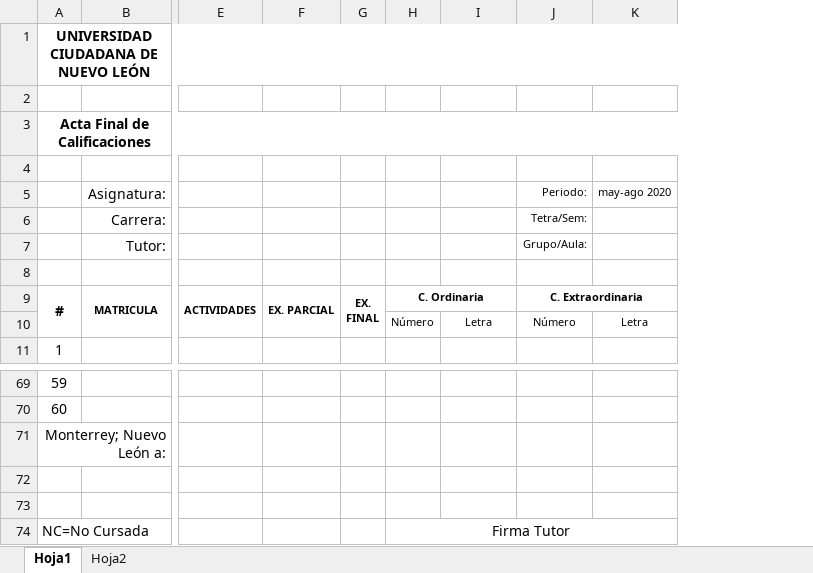
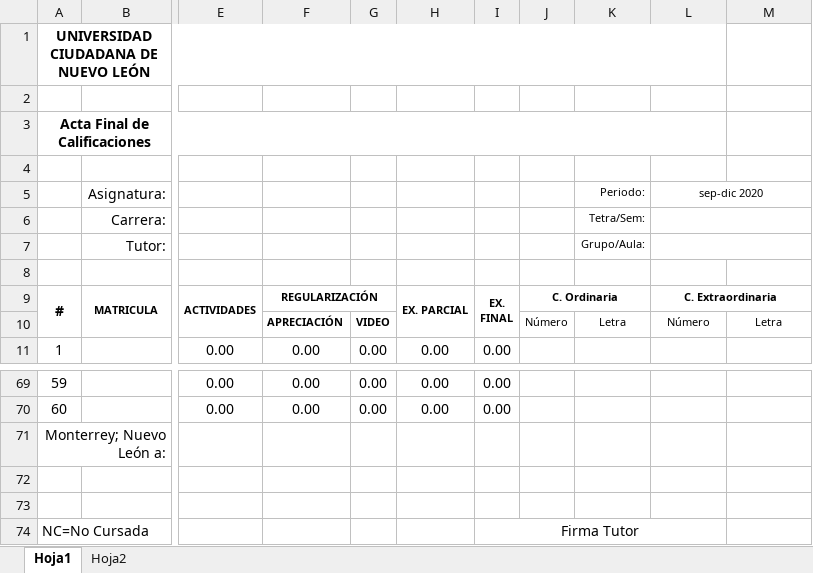
Before and after one commit to albertobenavides/ucnl, an Excel workbook: public/formato_bac.xlsx, sheet Hoja1, drawn as a sheet; only a part is shown, gaps mark what is left out; values as stored, in another font and other column widths than the file's, no borders; charts and pictures not drawn; removed rows and columns are numbered as before the commit, all else as after; rows hold the shown columns only; ↵ is a line break in a cell; the diff names each change by its address in the sheet, - before the commit and + after, or states it on an @@ line.

Commit message:
Actualización a 2020-3 - Actividades de regularización añadidas

```diff
--- a/public/formato_bac.xlsx (sheet Hoja1)
+++ b/public/formato_bac.xlsx (sheet Hoja1)
-column E, row 9: ACTIVIDADES
-column F, row 9: EX. PARCIAL
-column G, row 9: EX. ↵ FINAL
+column E, rows 9-11: ACTIVIDADES |  | 0.00; rows 69-70: 0.00 | 0.00
+column F, rows 9-11: REGULARIZACIÓN | APRECIACIÓN | 0.00; rows 69-70: 0.00 | 0.00
+column G, rows 10-11: VIDEO | 0.00; rows 69-70: 0.00 | 0.00
+column H, rows 9-11: EX. PARCIAL |  | 0.00; rows 69-70: 0.00 | 0.00
+column I, rows 9-11: EX. ↵ FINAL |  | 0.00; rows 69-74: 0.00 | 0.00 |  |  |  | Firma Tutor
-A1:K1 merged
+A1:L1 merged
-A3:K3 merged
+A3:L3 merged
-row 5:  | Asignatura: |  |  |  |  |  | Periodo: | may-ago 2020
-row 6:  | Carrera: |  |  |  |  |  | Tetra/Sem:
-row 7:  | Tutor: |  |  |  |  |  | Grupo/Aula:
+row 5:  | Asignatura: |  |  |  |  |  |  | Periodo: | sep-dic 2020
+row 6:  | Carrera: |  |  |  |  |  |  | Tetra/Sem:
+row 7:  | Tutor: |  |  |  |  |  |  | Grupo/Aula:
-J74: Firma Tutor
+J74: (empty)
-H74:K74 merged
```
Also changed, not shown: sheet Hoja2, formulas that keep their value, charts or pictures, 7 other files.
